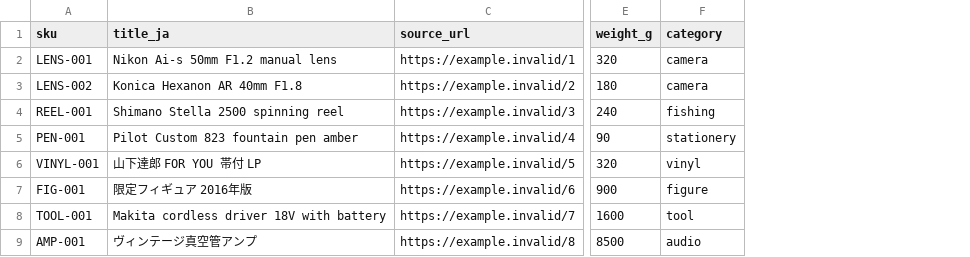
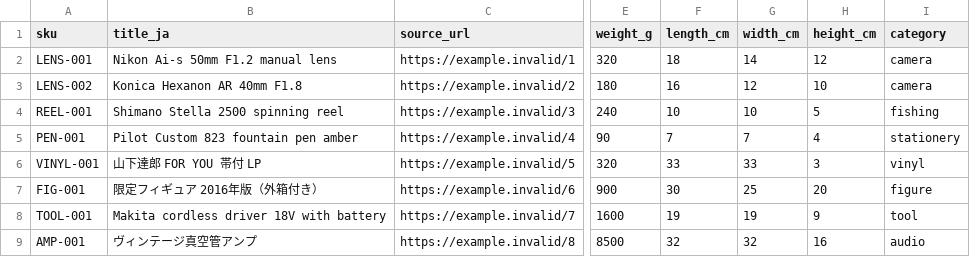
Before and after one commit to doudemoee111-sys/todoapp_1, a CSV file: tools/blueocean/data/candidates.sample.csv, drawn as a sheet; only a part is shown, gaps mark what is left out; the diff names each change by its address in the sheet, - before the commit and + after, or states it on an @@ line.

```diff
--- a/tools/blueocean/data/candidates.sample.csv
+++ b/tools/blueocean/data/candidates.sample.csv
+column F (length_cm), rows 2-9: 18 | 16 | 10 | 7 | 33 | 30 | 19 | 32
+column G (width_cm), rows 2-9: 14 | 12 | 10 | 7 | 33 | 25 | 19 | 32
+column H (height_cm), rows 2-9: 12 | 10 | 5 | 4 | 3 | 20 | 9 | 16
-B7 (title_ja): 限定フィギュア 2016年版
+B7 (title_ja): 限定フィギュア 2016年版（外箱付き）
```
Also changed, not shown: 13 other files.
